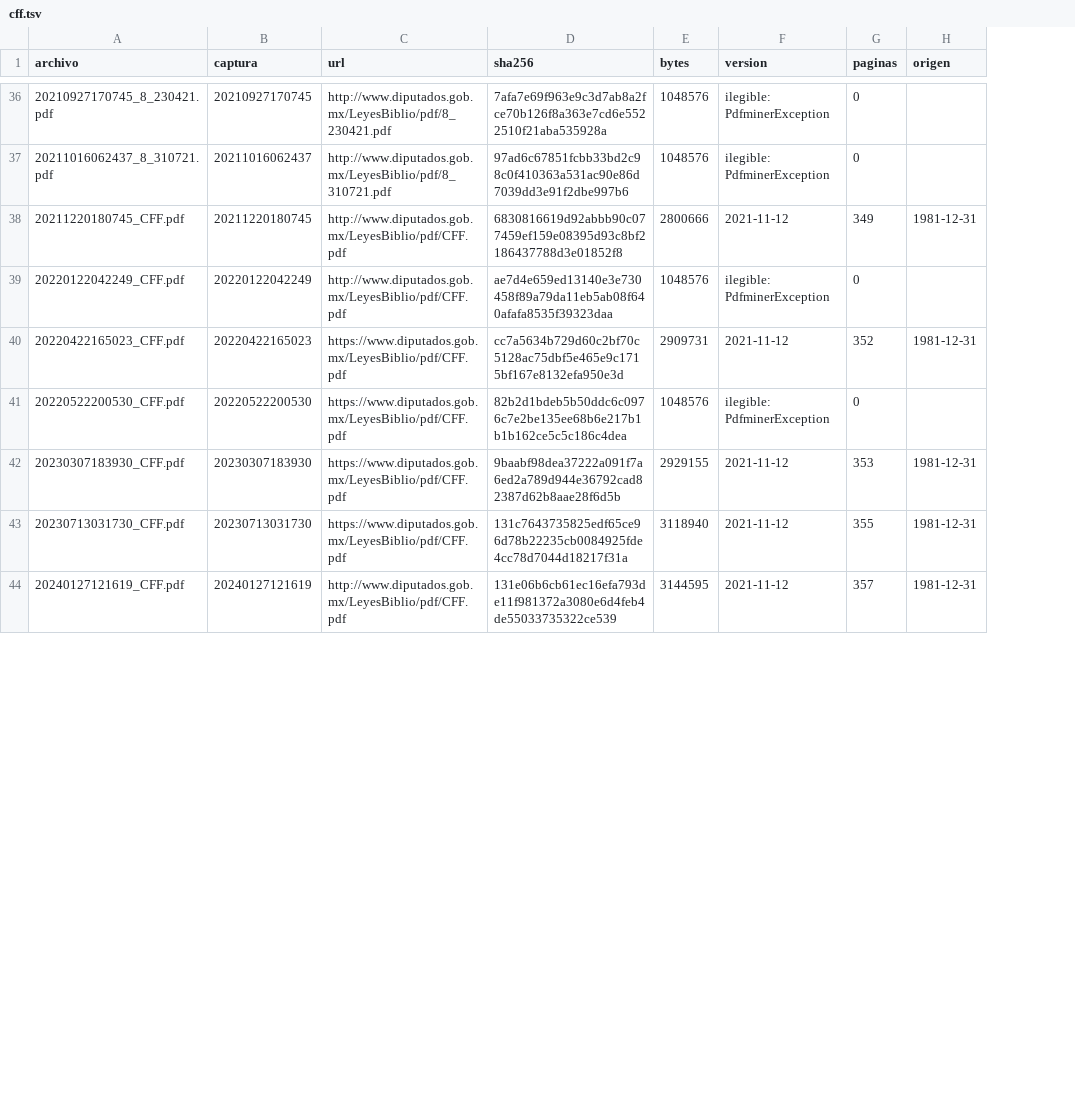
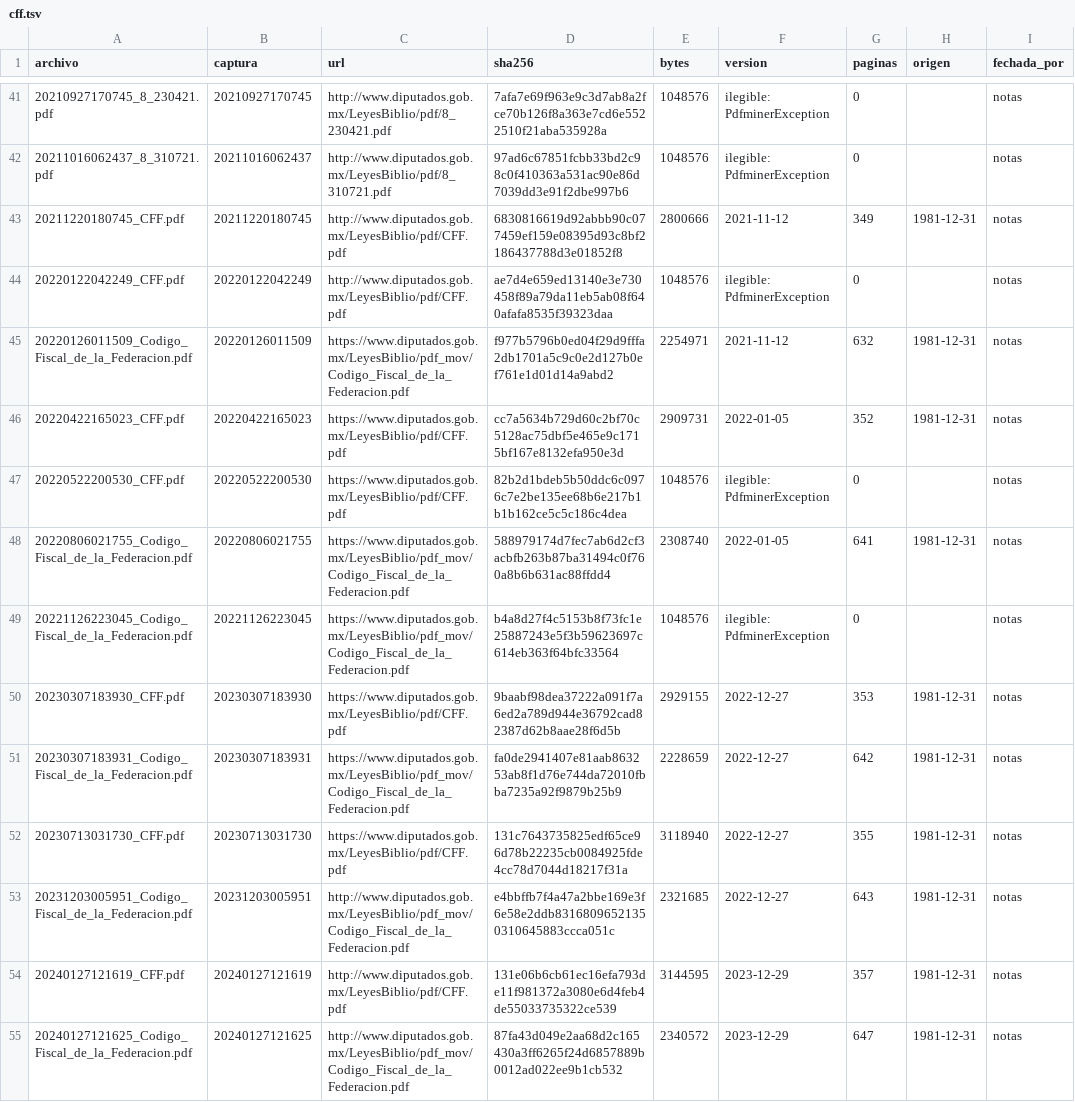
Before and after one commit to OpenCodice/historico-extractor, a TSV file: manifiestos/cff.tsv, drawn as a sheet; only a part is shown, gaps mark what is left out; addresses are those after the commit; the diff covers the shown part only; the diff names each change by its address in the sheet, - before the commit and + after, or states it on an @@ line.

```diff
--- a/manifiestos/cff.tsv
+++ b/manifiestos/cff.tsv
+column I (fechada_por), rows 41-44: all notas; rows 46-47: notas | notas; row 50: notas; row 52: notas; row 54: notas
+row 45: 20220126011509_Codigo_Fiscal_de_la_Federacion.pdf | 20220126011509 | https://www.diputados.gob.mx/LeyesBiblio/pdf_mov/Codigo_Fiscal_de_la_Federacion.pdf | f977b5796b0ed04f29d9fffa2db1701a5c9c0e2d127b0ef761e1d01d14a9abd2 | 2254971 | 2021-11-12 | 632 | 1981-12-31 | notas
-F46 (version): 2021-11-12
+F46 (version): 2022-01-05
+row 48: 20220806021755_Codigo_Fiscal_de_la_Federacion.pdf | 20220806021755 | https://www.diputados.gob.mx/LeyesBiblio/pdf_mov/Codigo_Fiscal_de_la_Federacion.pdf | 588979174d7fec7ab6d2cf3acbfb263b87ba31494c0f760a8b6b631ac88ffdd4 | 2308740 | 2022-01-05 | 641 | 1981-12-31 | notas
+row 49: 20221126223045_Codigo_Fiscal_de_la_Federacion.pdf | 20221126223045 | https://www.diputados.gob.mx/LeyesBiblio/pdf_mov/Codigo_Fiscal_de_la_Federacion.pdf | b4a8d27f4c5153b8f73fc1e25887243e5f3b59623697c614eb363f64bfc33564 | 1048576 | ilegible: PdfminerException | 0 |  | notas
-F50 (version): 2021-11-12
+F50 (version): 2022-12-27
+row 51: 20230307183931_Codigo_Fiscal_de_la_Federacion.pdf | 20230307183931 | https://www.diputados.gob.mx/LeyesBiblio/pdf_mov/Codigo_Fiscal_de_la_Federacion.pdf | fa0de2941407e81aab863253ab8f1d76e744da72010fbba7235a92f9879b25b9 | 2228659 | 2022-12-27 | 642 | 1981-12-31 | notas
-F52 (version): 2021-11-12
+F52 (version): 2022-12-27
+row 53: 20231203005951_Codigo_Fiscal_de_la_Federacion.pdf | 20231203005951 | http://www.diputados.gob.mx/LeyesBiblio/pdf_mov/Codigo_Fiscal_de_la_Federacion.pdf | e4bbffb7f4a47a2bbe169e3f6e58e2ddb83168096521350310645883ccca051c | 2321685 | 2022-12-27 | 643 | 1981-12-31 | notas
-F54 (version): 2021-11-12
+F54 (version): 2023-12-29
+row 55: 20240127121625_Codigo_Fiscal_de_la_Federacion.pdf | 20240127121625 | http://www.diputados.gob.mx/LeyesBiblio/pdf_mov/Codigo_Fiscal_de_la_Federacion.pdf | 87fa43d049e2aa68d2c165430a3ff6265f24d6857889b0012ad022ee9b1cb532 | 2340572 | 2023-12-29 | 647 | 1981-12-31 | notas
```
Also changed, not shown: 9 added rows and 17 edited cells elsewhere in this file, manifiestos/cnpp.tsv, manifiestos/laam.tsv, 12 other files.
